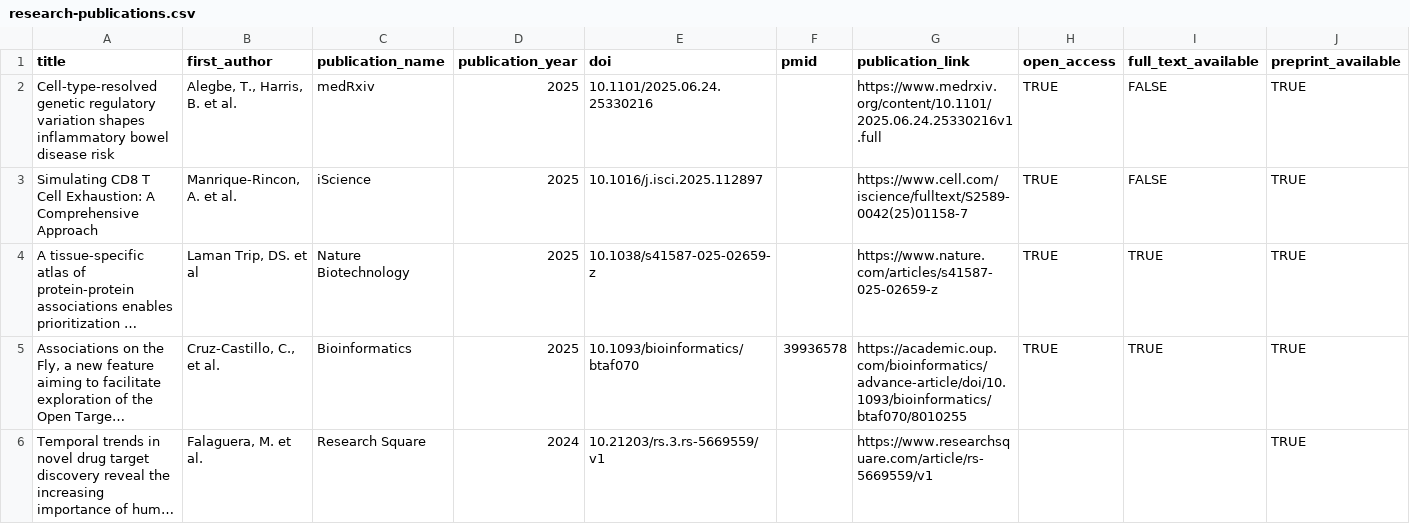
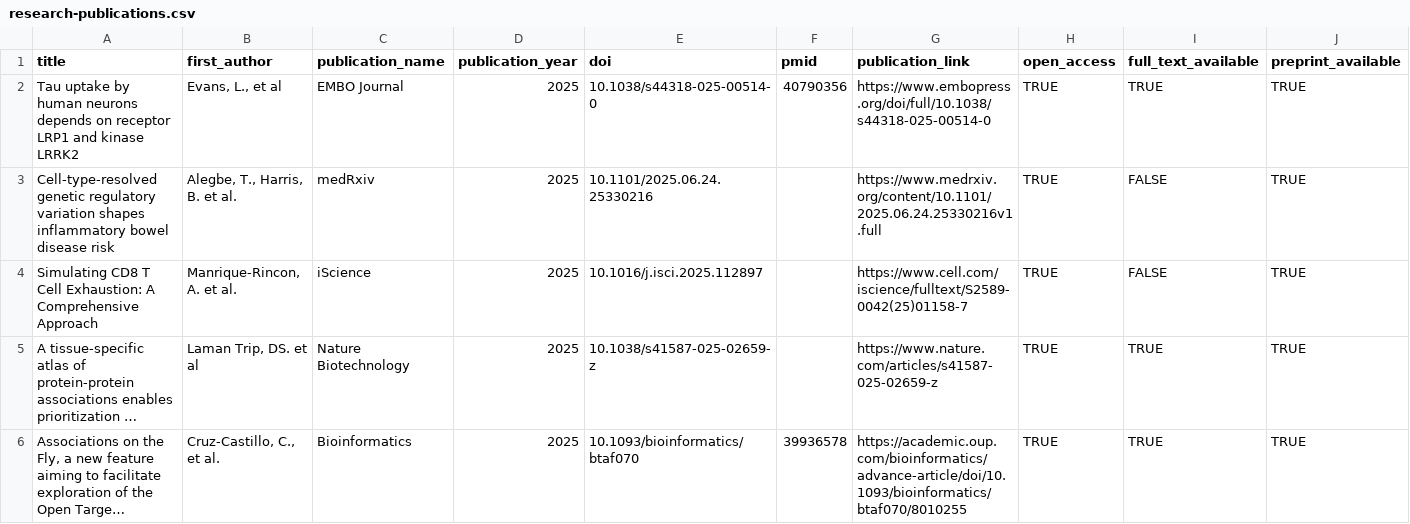
Before and after one commit to opentargets/opentargets.github.io, a CSV file: _data/research-publications.csv, drawn as a sheet; only a part is shown; the shorter side is filled out with more unchanged rows; long unchanged cells end in …; rows hold the shown columns only; the diff names each change by its address in the sheet, - before the commit and + after, or states it on an @@ line.

Commit message:
Add files via upload

```diff
--- a/_data/research-publications.csv
+++ b/_data/research-publications.csv
+row 2: Tau uptake by human neurons depends on receptor LRP1 and kinase LRRK2 | Evans, L., et al | EMBO Journal | 2025 | 10.1038/s44318-025-00514-0 | 40790356 | https://www.embopress.org/doi/full/10.1038/s44318-025-00514-0 | TRUE | TRUE | TRUE
```
